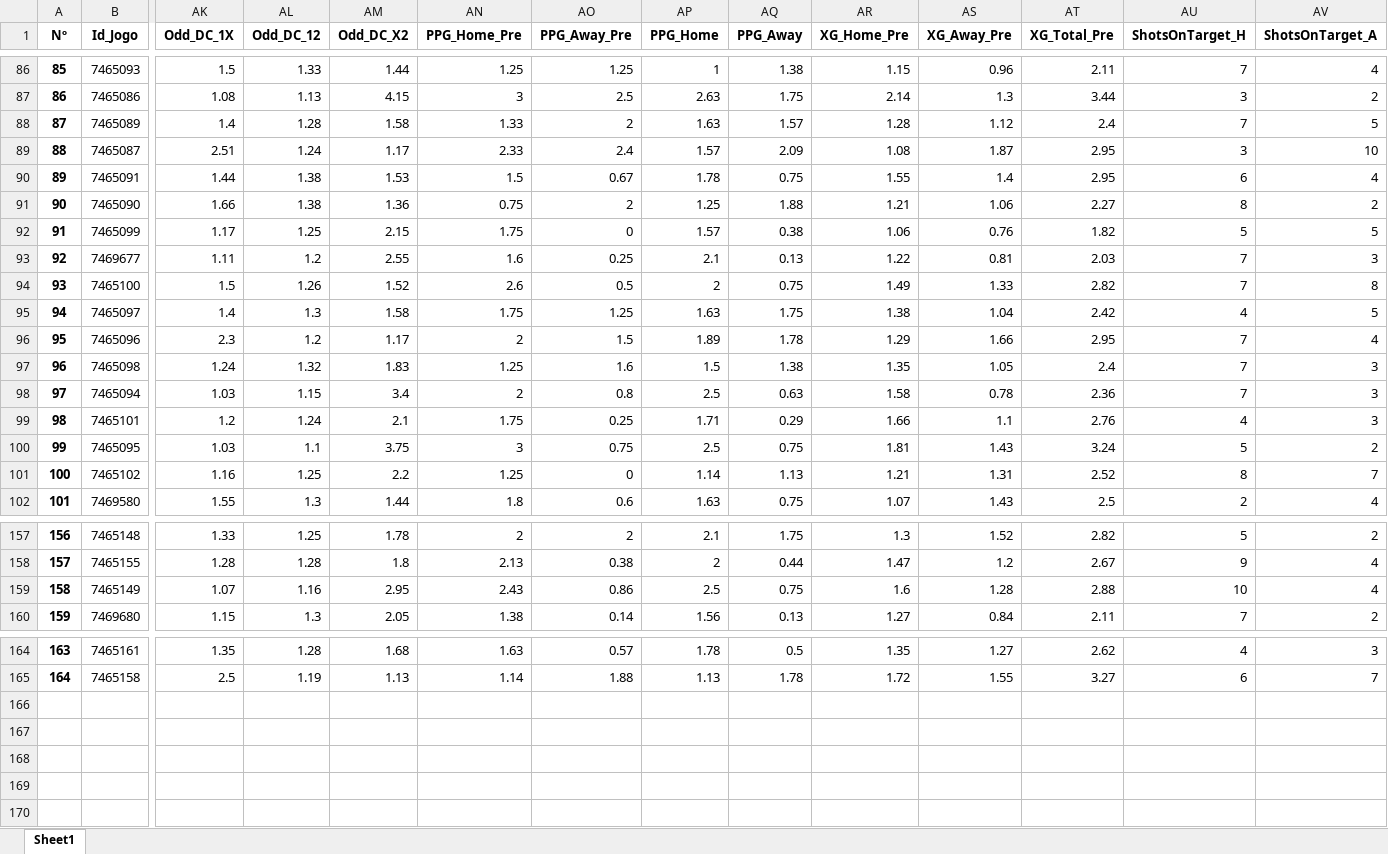
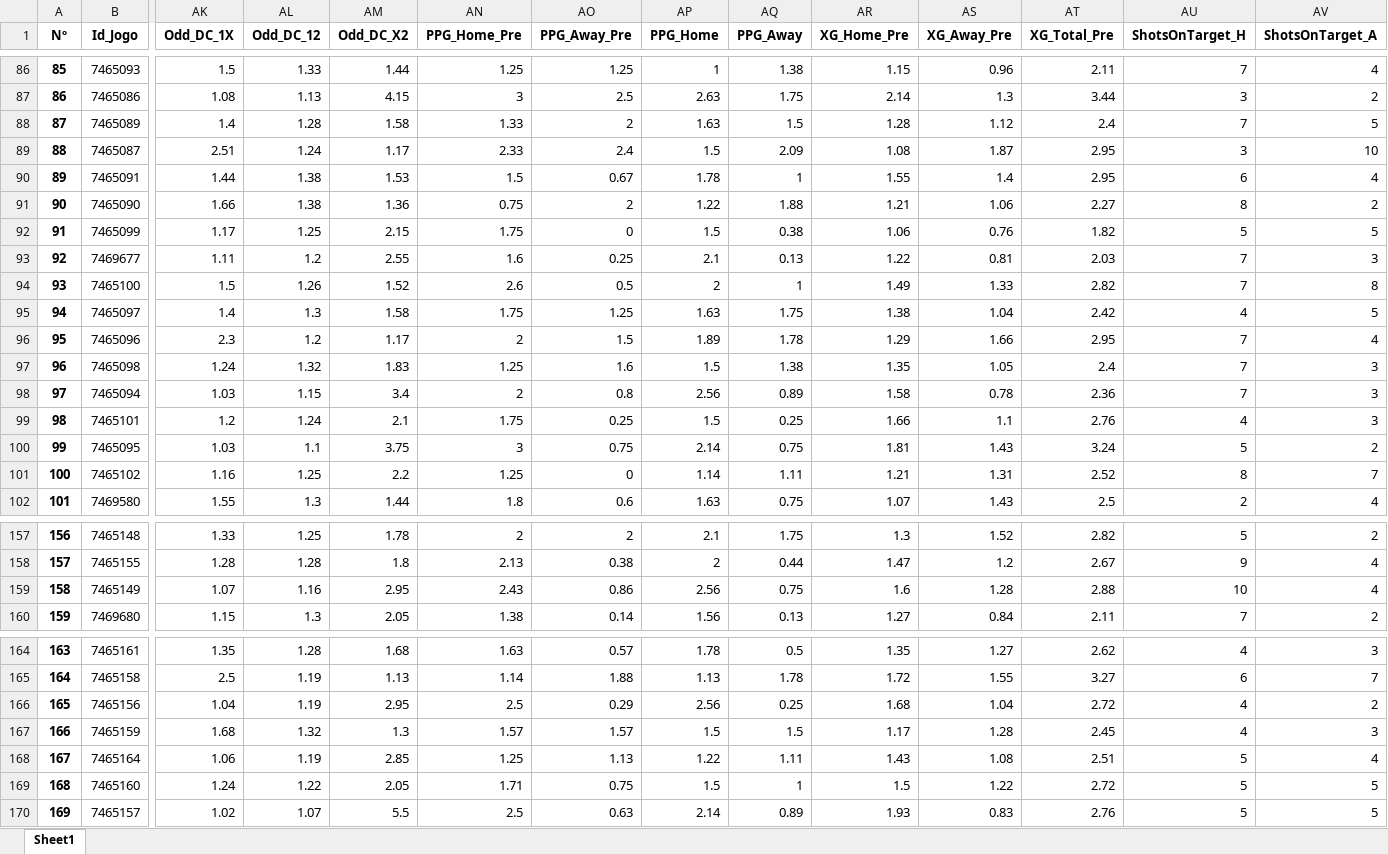
Before and after one commit to DiogoNogueiraLima/projeto-p2, an Excel workbook: Bases_de_Dados/FootyStats/Bases_de_Dados_(2022-2024)/Spain La Liga_20242025.xlsx, sheet Sheet1, drawn as a sheet; only a part is shown, gaps mark what is left out; values as stored, in another font and other column widths than the file's, no borders; rows hold the shown columns only; the diff covers the shown part only; the diff names each change by its address in the sheet, - before the commit and + after, or states it on an @@ line.

```diff
--- a/Bases_de_Dados/FootyStats/Bases_de_Dados_(2022-2024)/Spain La Liga_20242025.xlsx (sheet Sheet1)
+++ b/Bases_de_Dados/FootyStats/Bases_de_Dados_(2022-2024)/Spain La Liga_20242025.xlsx (sheet Sheet1)
-AQ88 (PPG_Away): 1.57
+AQ88 (PPG_Away): 1.5
-AP89 (PPG_Home): 1.57
+AP89 (PPG_Home): 1.5
-AQ90 (PPG_Away): 0.75
+AQ90 (PPG_Away): 1
-AP91 (PPG_Home): 1.25
+AP91 (PPG_Home): 1.22
-AP92 (PPG_Home): 1.57
+AP92 (PPG_Home): 1.5
-AQ94 (PPG_Away): 0.75
+AQ94 (PPG_Away): 1
-AP98 (PPG_Home): 2.5
+AP98 (PPG_Home): 2.56
-AQ98 (PPG_Away): 0.63
+AQ98 (PPG_Away): 0.89
-AP99 (PPG_Home): 1.71
+AP99 (PPG_Home): 1.5
-AQ99 (PPG_Away): 0.29
+AQ99 (PPG_Away): 0.25
-AP100 (PPG_Home): 2.5
+AP100 (PPG_Home): 2.14
-AQ101 (PPG_Away): 1.13
+AQ101 (PPG_Away): 1.11
-AP159 (PPG_Home): 2.5
+AP159 (PPG_Home): 2.56
+row 166: 165 | 7465156 | 1.04 | 1.19 | 2.95 | 2.5 | 0.29 | 2.56 | 0.25 | 1.68 | 1.04 | 2.72 | 4 | 2
+row 167: 166 | 7465159 | 1.68 | 1.32 | 1.3 | 1.57 | 1.57 | 1.5 | 1.5 | 1.17 | 1.28 | 2.45 | 4 | 3
+row 168: 167 | 7465164 | 1.06 | 1.19 | 2.85 | 1.25 | 1.13 | 1.22 | 1.11 | 1.43 | 1.08 | 2.51 | 5 | 4
+row 169: 168 | 7465160 | 1.24 | 1.22 | 2.05 | 1.71 | 0.75 | 1.5 | 1 | 1.5 | 1.22 | 2.72 | 5 | 5
+row 170: 169 | 7465157 | 1.02 | 1.07 | 5.5 | 2.5 | 0.63 | 2.14 | 0.89 | 1.93 | 0.83 | 2.76 | 5 | 5
```
Also changed, not shown: 61 edited cells elsewhere in this sheet, Bases_de_Dados/FootyStats/Bases_de_Dados_(2022-2024)/Portugal Liga NOS_20242025.xlsx, Bases_de_Dados/FootyStats/Bases_de_Dados_(2022-2024)/Portugal LigaPro_20242025.xlsx, 31 other files.
